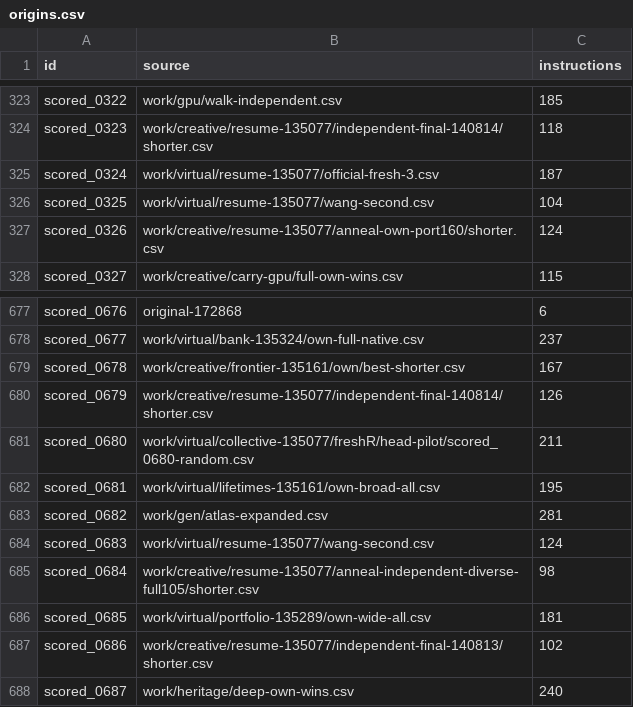
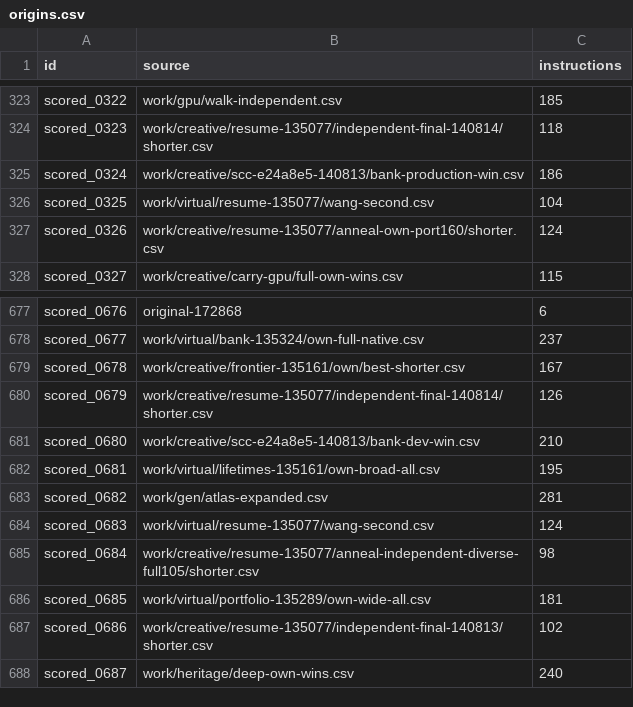
Before and after one commit to Doubao-of-hy/Santa_2026, a CSV file: origins.csv, drawn as a sheet; only a part is shown, gaps mark what is left out.

```diff
--- a/origins.csv
+++ b/origins.csv
@@ -324,3 +324,3 @@ scored_0322,work/gpu/walk-independent.csv,185
 scored_0323,work/creative/resume-135077/independent-final-140814/shorter.csv,118
-scored_0324,work/virtual/resume-135077/official-fresh-3.csv,187
+scored_0324,work/creative/scc-e24a8e5-140813/bank-production-win.csv,186
 scored_0325,work/virtual/resume-135077/wang-second.csv,104
@@ -680,3 +680,3 @@ scored_0678,work/creative/frontier-135161/own/best-shorter.csv,167
 scored_0679,work/creative/resume-135077/independent-final-140814/shorter.csv,126
-scored_0680,work/virtual/collective-135077/freshR/head-pilot/scored_0680-random.csv,211
+scored_0680,work/creative/scc-e24a8e5-140813/bank-dev-win.csv,210
 scored_0681,work/virtual/lifetimes-135161/own-broad-all.csv,195
```
Also changed, not shown: collaboration/puzzle-bounds.csv, 16 other files.
